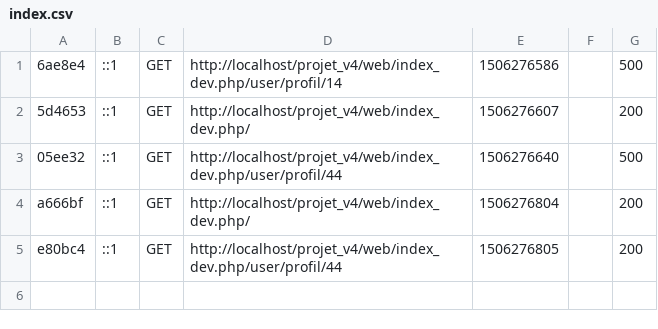
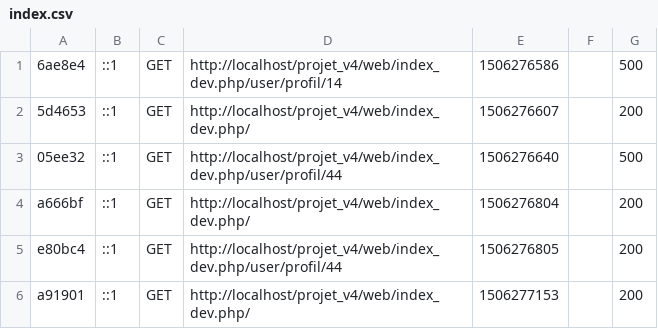
Before and after one commit to Cheunn/projet-wf3, a CSV file: var/cache/profiler/index.csv, drawn as a sheet; the diff names each change by its address in the sheet, - before the commit and + after, or states it on an @@ line.

```diff
--- a/var/cache/profiler/index.csv
+++ b/var/cache/profiler/index.csv
+row 6: a91901 | ::1 | GET | http://localhost/projet_v4/web/index_dev.php/ | 1506277153 |  | 200
```
Also changed, not shown: 5 other files.
